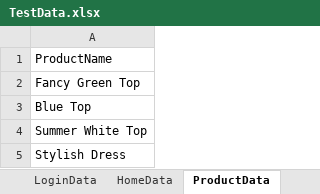
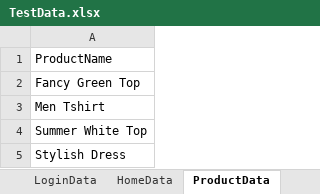
Before and after one commit to mairakhan11/PlaywrightAutomation-Framework, an Excel workbook: Config/TestData.xlsx, sheet ProductData, drawn as a sheet; values as stored, in another font and other column widths than the file's, no borders; the diff names each change by its address in the sheet, - before the commit and + after, or states it on an @@ line.

Commit message:
Replace the ProductName

```diff
--- a/Config/TestData.xlsx (sheet ProductData)
+++ b/Config/TestData.xlsx (sheet ProductData)
-A3: Blue Top
+A3: Men Tshirt
```
